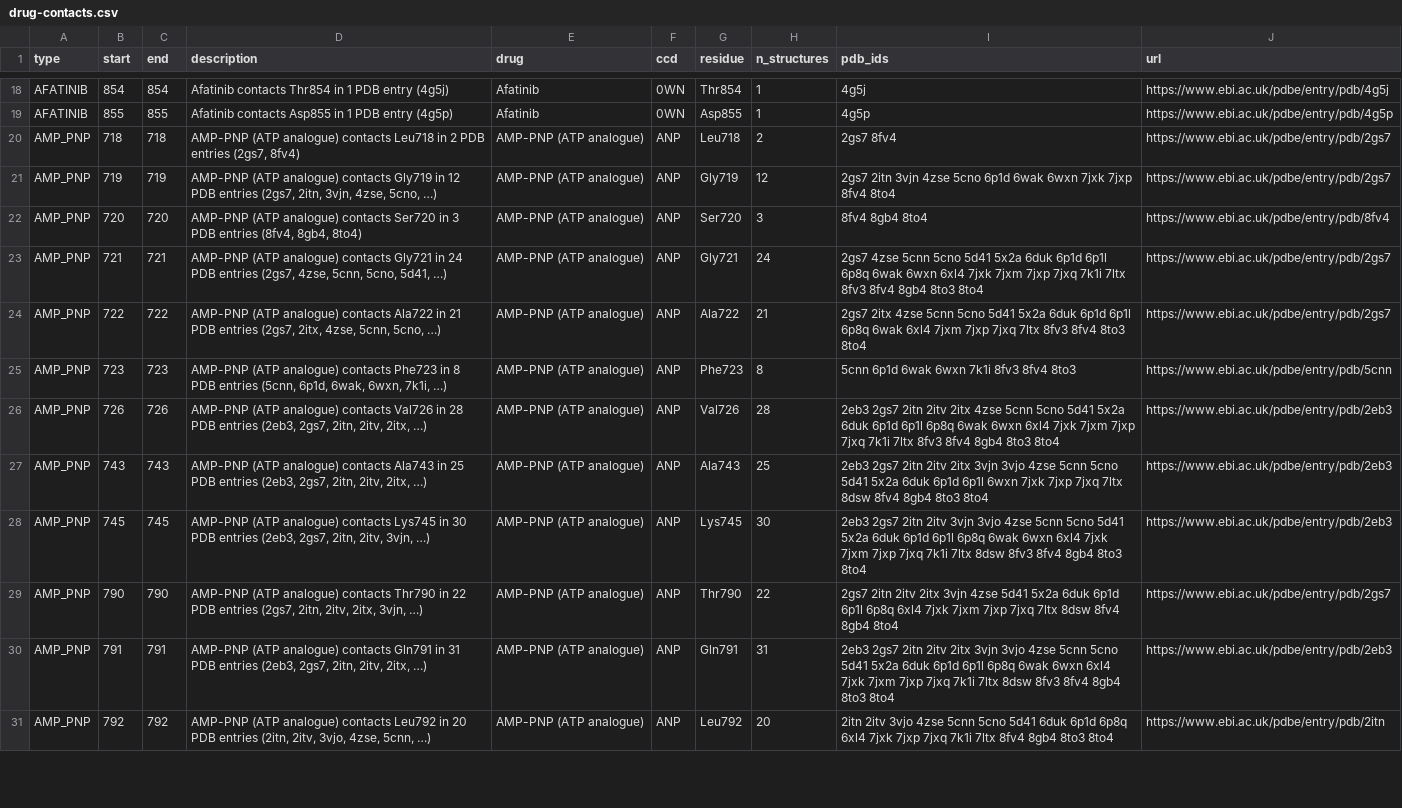
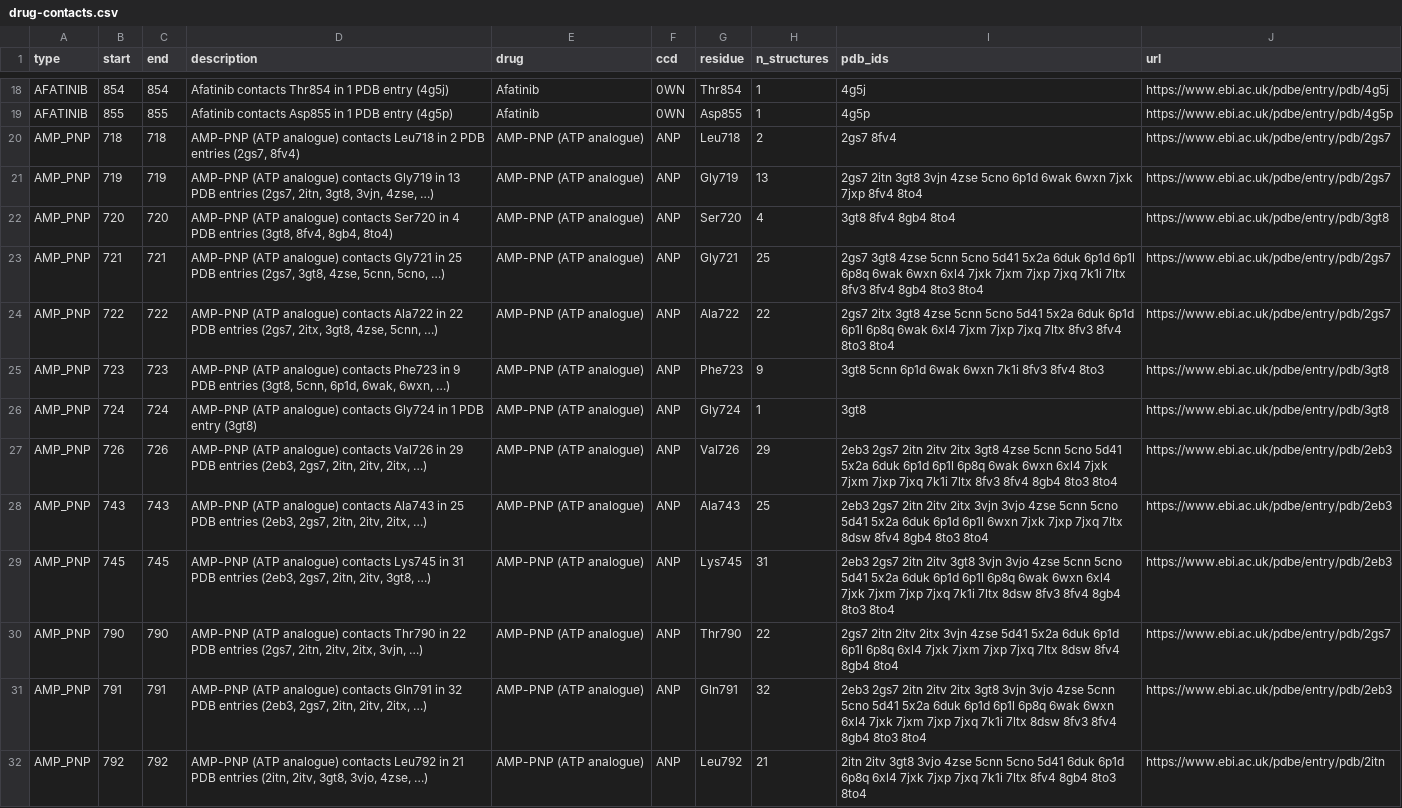
Before and after one commit to abhicodes-007/protvista, a CSV file: docs/public/sample-data/structure-egfr/drug-contacts.csv, drawn as a sheet; only a part is shown, gaps mark what is left out; addresses are those after the commit; the diff covers the shown part only; the diff names each change by its address in the sheet, - before the commit and + after, or states it on an @@ line.

Commit message:
Fix review findings in the structure-egfr build script and data
- Regenerate drug-contacts.csv and provenance.json: PDBe-KB now lists 3gt8
  for AMP-PNP, adding Gly724 (160 features across 44 positions), so
  `build.mjs --check` passes again.
- Drop the hard-coded PDBe-KB `release: '2026.1'`: the graph API publishes
  no release, so the snapshot is identified by its retrieval time and the
  output's sha256. PROVENANCE.md says so.
- `--check` now also compares the served copy under docs/public/.
- `main()` takes its arguments and returns the exit code, so it can be
  tested offline with fetch stubbed.
- Tests: the fixture now has unsorted residues and PDB ids, a duplicate
  PDB id on a second chain, exactly 5 entries, an allPDBEntries-only
  residue, a position past 1000 and a position shared between drugs. New
  tests cover --check end to end, parseArgs' --served handling, and that
  provenance.json's per-drug counts and totals agree with the shipped CSV.

```diff
--- a/docs/public/sample-data/structure-egfr/drug-contacts.csv
+++ b/docs/public/sample-data/structure-egfr/drug-contacts.csv
-D21 (description): …Gly719 in 12 PDB entries (2gs7, 2itn, 3vjn, 4zse, 5cno, …)
+D21 (description): …Gly719 in 13 PDB entries (2gs7, 2itn, 3gt8, 3vjn, 4zse, …)
-H21 (n_structures): 12
+H21 (n_structures): 13
-I21 (pdb_ids): 2gs7 2itn 3vjn 4zse…
+I21 (pdb_ids): 2gs7 2itn 3gt8 3vjn 4zse…
-D22 (description): …Ser720 in 3 PDB entries (8fv4, 8gb4, 8to4)
+D22 (description): …Ser720 in 4 PDB entries (3gt8, 8fv4, 8gb4, 8to4)
-H22 (n_structures): 3
+H22 (n_structures): 4
-I22 (pdb_ids): 8fv4 8gb4 8to4
+I22 (pdb_ids): 3gt8 8fv4 8gb4 8to4
-J22 (url): https://www.ebi.ac.uk/pdbe/entry/pdb/8fv4
+J22 (url): https://www.ebi.ac.uk/pdbe/entry/pdb/3gt8
-D23 (description): …Gly721 in 24 PDB entries (2gs7, 4zse, 5cnn, 5cno, 5d41, …)
+D23 (description): …Gly721 in 25 PDB entries (2gs7, 3gt8, 4zse, 5cnn, 5cno, …)
-H23 (n_structures): 24
+H23 (n_structures): 25
-I23 (pdb_ids): 2gs7 4zse 5cnn…
+I23 (pdb_ids): 2gs7 3gt8 4zse 5cnn…
-D24 (description): …Ala722 in 21 PDB entries (2gs7, 2itx, 4zse, 5cnn, 5cno, …)
+D24 (description): …Ala722 in 22 PDB entries (2gs7, 2itx, 3gt8, 4zse, 5cnn, …)
-H24 (n_structures): 21
+H24 (n_structures): 22
-I24 (pdb_ids): 2gs7 2itx 4zse 5cnn…
+I24 (pdb_ids): 2gs7 2itx 3gt8 4zse 5cnn…
-D25 (description): …Phe723 in 8 PDB entries (5cnn, 6p1d, 6wak, 6wxn, 7k1i, …)
+D25 (description): …Phe723 in 9 PDB entries (3gt8, 5cnn, 6p1d, 6wak, 6wxn, …)
-H25 (n_structures): 8
+H25 (n_structures): 9
-I25 (pdb_ids): 5cnn 6p1d 6wak 6wxn 7k1i 8fv3 8fv4 8to3
+I25 (pdb_ids): 3gt8 5cnn 6p1d 6wak 6wxn 7k1i 8fv3 8fv4 8to3
-J25 (url): https://www.ebi.ac.uk/pdbe/entry/pdb/5cnn
+J25 (url): https://www.ebi.ac.uk/pdbe/entry/pdb/3gt8
+row 26: AMP_PNP | 724 | 724 | AMP-PNP (ATP analogue) contacts Gly724 in 1 PDB entry (3gt8) | AMP-PNP (ATP analogue) | ANP | Gly724 | 1 | 3gt8 | https://www.ebi.ac.uk/pdbe/entry/pdb/3gt8
-D27 (description): …Val726 in 28 PDB entries…
+D27 (description): …Val726 in 29 PDB entries…
-H27 (n_structures): 28
+H27 (n_structures): 29
-I27 (pdb_ids): …2itv 2itx 4zse 5cnn…
+I27 (pdb_ids): …2itv 2itx 3gt8 4zse 5cnn…
-D29 (description): …Lys745 in 30 PDB entries (2eb3, 2gs7, 2itn, 2itv, 3vjn, …)
+D29 (description): …Lys745 in 31 PDB entries (2eb3, 2gs7, 2itn, 2itv, 3gt8, …)
-H29 (n_structures): 30
+H29 (n_structures): 31
-I29 (pdb_ids): …2itn 2itv 3vjn 3vjo…
+I29 (pdb_ids): …2itn 2itv 3gt8 3vjn 3vjo…
-D31 (description): …Gln791 in 31 PDB entries…
+D31 (description): …Gln791 in 32 PDB entries…
-H31 (n_structures): 31
+H31 (n_structures): 32
-I31 (pdb_ids): …2itv 2itx 3vjn 3vjo…
+I31 (pdb_ids): …2itv 2itx 3gt8 3vjn 3vjo…
-D32 (description): …Leu792 in 20 PDB entries (2itn, 2itv, 3vjo, 4zse, 5cnn, …)
+D32 (description): …Leu792 in 21 PDB entries (2itn, 2itv, 3gt8, 3vjo, 4zse, …)
-H32 (n_structures): 20
+H32 (n_structures): 21
-I32 (pdb_ids): 2itn 2itv 3vjo 4zse…
+I32 (pdb_ids): 2itn 2itv 3gt8 3vjo 4zse…
```
Also changed, not shown: 22 edited cells elsewhere in this file, examples/structure-egfr/drug-contacts.csv, 5 other files.
